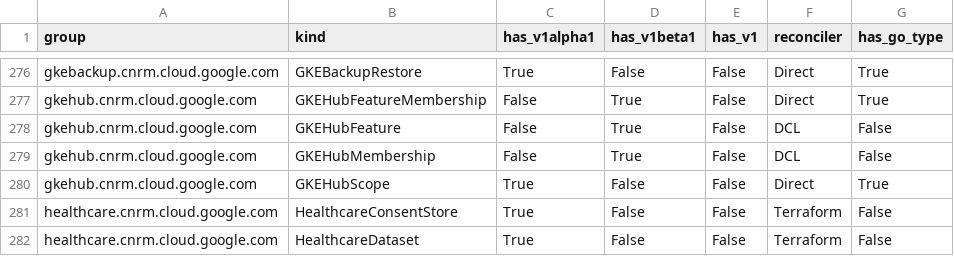
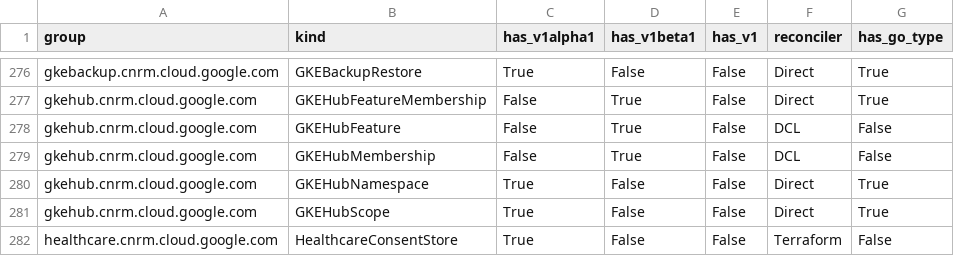
Before and after one commit to anhdle-sso/k8s-config-connector, a CSV file: docs/reports/crd_report.csv, drawn as a sheet; only a part is shown, gaps mark what is left out; the shorter side is filled out with more unchanged rows.

```diff
--- a/docs/reports/crd_report.csv
+++ b/docs/reports/crd_report.csv
@@ -279,2 +279,3 @@ gkehub.cnrm.cloud.google.com,GKEHubFeature,False,True,False,DCL,False
 gkehub.cnrm.cloud.google.com,GKEHubMembership,False,True,False,DCL,False
+gkehub.cnrm.cloud.google.com,GKEHubNamespace,True,False,False,Direct,True
 gkehub.cnrm.cloud.google.com,GKEHubScope,True,False,False,Direct,True
```
Also changed, not shown: 17 other files.
